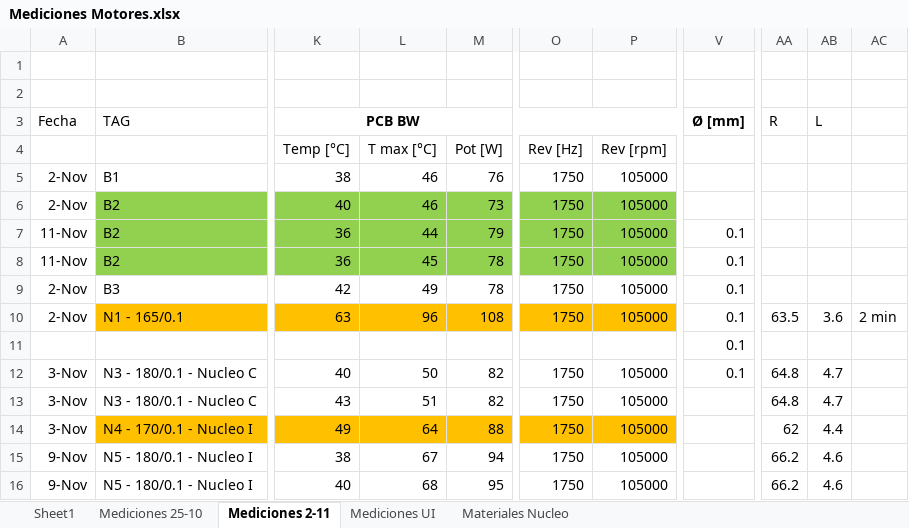
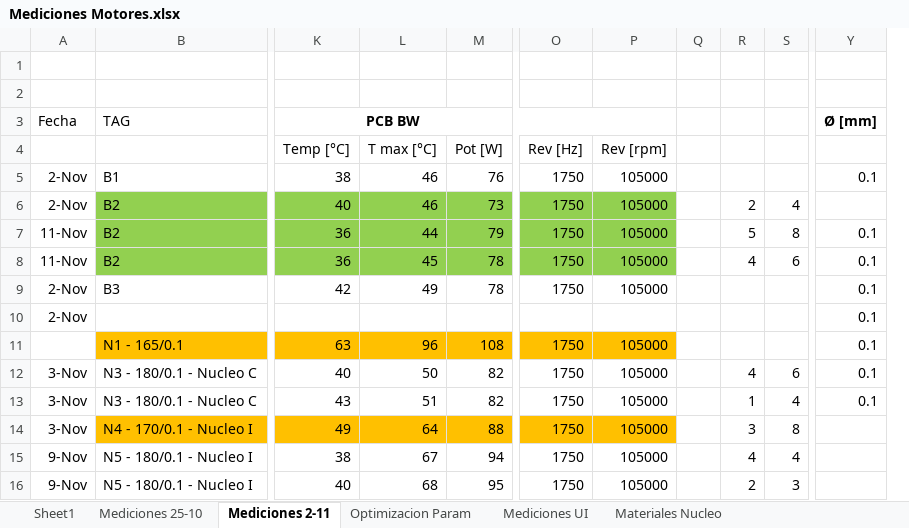
Before and after one commit to Korhyu/Arimex, an Excel workbook: Documentacion/Mediciones Motores.xlsx, sheet Mediciones 2-11, drawn as a sheet; only a part is shown, gaps mark what is left out; values as stored, in another font and other column widths than the file's, no borders; removed rows and columns are numbered as before the commit, all else as after; the diff covers the shown part only; the diff names each change by its address in the sheet, - before the commit and + after, or states it on an @@ line.

```diff
--- a/Documentacion/Mediciones Motores.xlsx (sheet Mediciones 2-11)
+++ b/Documentacion/Mediciones Motores.xlsx (sheet Mediciones 2-11)
+sheet tab: Optimizacion Param
+column Q, empty
+column R, rows 6-16: 2 | 5 | 4 |  |  |  | 4 | 1 | 3 | 4 | 2
+column S, rows 6-16: 4 | 8 | 6 |  |  |  | 6 | 4 | 8 | 4 | 3
-column AA (R), rows 10-16: 63.5 |  | 64.8 | 64.8 | 62 | 66.2 | 66.2
-column AB (L), rows 10-16: 3.6 |  | 4.7 | 4.7 | 4.4 | 4.6 | 4.6
-column AC, row 10: 2 min
-Y5 (Ø [mm]): (empty)
+Y5 (Ø [mm]): 0.1
-B10 (TAG): N1 - 165/0.1
+B10 (TAG): (empty)
-B10:P10 fill: #FFC000
+B10:P10 fill: none
-K10 (PCB BW): 63
+K10 (PCB BW): (empty)
-L10: 96
+L10: (empty)
-M10: 108
+M10: (empty)
-O10: 1750
+O10: (empty)
-P10: 105000
+P10: (empty)
-B11 (TAG): (empty)
+B11 (TAG): N1 - 165/0.1
-B11:P11 fill: none
+B11:P11 fill: #FFC000
-K11 (PCB BW): (empty)
+K11 (PCB BW): 63
-L11: (empty)
+L11: 96
-M11: (empty)
+M11: 108
-O11: (empty)
+O11: 1750
-P11: (empty)
+P11: 105000
-Y13 (Ø [mm]): (empty)
+Y13 (Ø [mm]): 0.1
```
Also changed, not shown: 33 added rows, 2 removed columns, 15 edited cells and cell formats elsewhere in this sheet, sheet Materiales Nucleo, charts or pictures, 16 other files.
